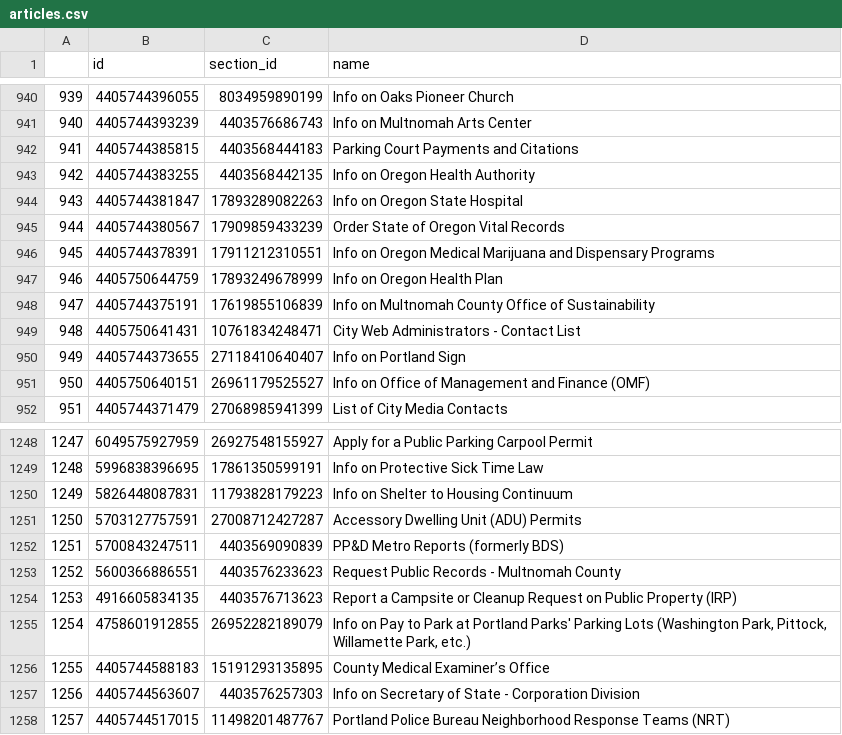
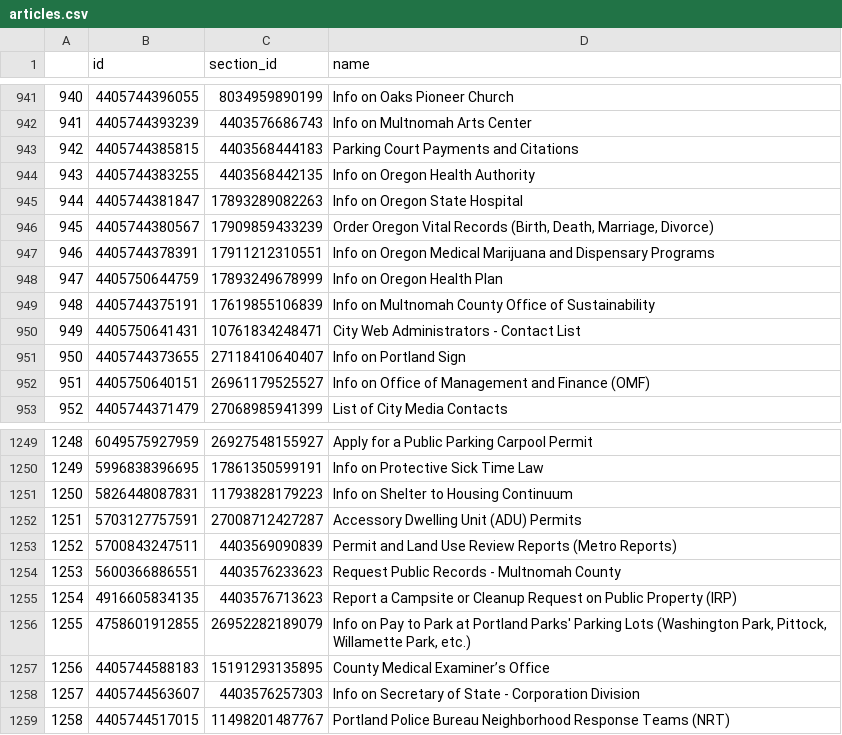
Before and after one commit to eGovPDX/zendesk-data-analysis, a CSV file: data/articles.csv, drawn as a sheet; only a part is shown, gaps mark what is left out; addresses are those after the commit; the diff covers the shown part only; the diff names each change by its address in the sheet, - before the commit and + after, or states it on an @@ line.

```diff
--- a/data/articles.csv
+++ b/data/articles.csv
@@ column A renumbered from row 3 down @@
-D946 (name): Order State of Oregon Vital Records
+D946 (name): Order Oregon Vital Records (Birth, Death, Marriage, Divorce)
-D1253 (name): PP&D Metro Reports (formerly BDS)
+D1253 (name): Permit and Land Use Review Reports (Metro Reports)
```
Also changed, not shown: 1 added row and 6 edited cells elsewhere in this file.
